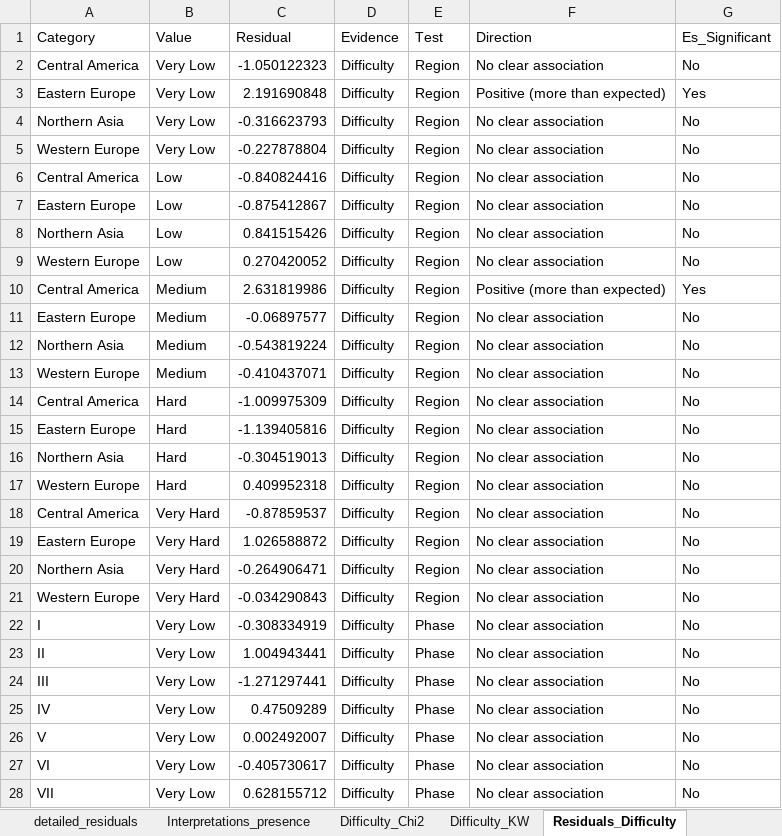
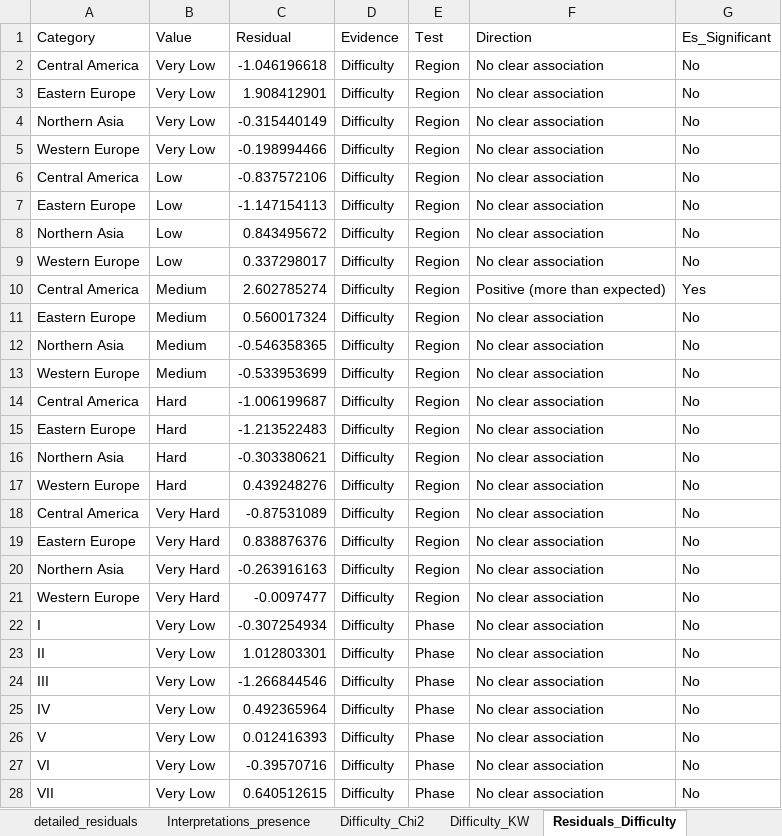
Before and after one commit to inakiintxaurbe/Pleistocene_Human_Use_Of_Caves, an Excel workbook: outputs/evidences_Tests.xlsx, sheet Residuals_Difficulty, drawn as a sheet; only a part is shown; values as stored, in another font and other column widths than the file's, no borders; the diff covers the shown part only; the diff names each change by its address in the sheet, - before the commit and + after, or states it on an @@ line.

```diff
--- a/outputs/evidences_Tests.xlsx (sheet Residuals_Difficulty)
+++ b/outputs/evidences_Tests.xlsx (sheet Residuals_Difficulty)
-C2 (Residual): -1.050122323
+C2 (Residual): -1.046196618
-C3 (Residual): 2.191690848
+C3 (Residual): 1.908412901
-F3 (Direction): Positive (more than expected)
+F3 (Direction): No clear association
-G3 (Es_Significant): Yes
+G3 (Es_Significant): No
-C4 (Residual): -0.316623793
+C4 (Residual): -0.315440149
-C5 (Residual): -0.227878804
+C5 (Residual): -0.198994466
-C6 (Residual): -0.840824416
+C6 (Residual): -0.837572106
-C7 (Residual): -0.875412867
+C7 (Residual): -1.147154113
-C8 (Residual): 0.841515426
+C8 (Residual): 0.843495672
-C9 (Residual): 0.270420052
+C9 (Residual): 0.337298017
-C10 (Residual): 2.631819986
+C10 (Residual): 2.602785274
-C11 (Residual): -0.06897577
+C11 (Residual): 0.560017324
-C12 (Residual): -0.543819224
+C12 (Residual): -0.546358365
-C13 (Residual): -0.410437071
+C13 (Residual): -0.533953699
-C14 (Residual): -1.009975309
+C14 (Residual): -1.006199687
-C15 (Residual): -1.139405816
+C15 (Residual): -1.213522483
-C16 (Residual): -0.304519013
+C16 (Residual): -0.303380621
-C17 (Residual): 0.409952318
+C17 (Residual): 0.439248276
-C18 (Residual): -0.87859537
+C18 (Residual): -0.87531089
-C19 (Residual): 1.026588872
+C19 (Residual): 0.838876376
-C20 (Residual): -0.264906471
+C20 (Residual): -0.263916163
-C21 (Residual): -0.034290843
+C21 (Residual): -0.0097477
-C22 (Residual): -0.308334919
+C22 (Residual): -0.307254934
-C23 (Residual): 1.004943441
+C23 (Residual): 1.012803301
-C24 (Residual): -1.271297441
+C24 (Residual): -1.266844546
-C25 (Residual): 0.47509289
+C25 (Residual): 0.492365964
-C26 (Residual): 0.002492007
+C26 (Residual): 0.012416393
-C27 (Residual): -0.405730617
+C27 (Residual): -0.39570716
-C28 (Residual): 0.628155712
+C28 (Residual): 0.640512615
```
Also changed, not shown: 53 edited cells elsewhere in this sheet, sheet detailed_residuals, sheet Chi2_Results, sheet Residuals_Depth, sheet Interpretations_presence, sheet Interpretations_Difficulty, sheet Difficulty_Chi2, 2 more sheets, outputs/Datings_results.xlsx, outputs/evidences_Tests_Bayesian_Only.xlsx.
